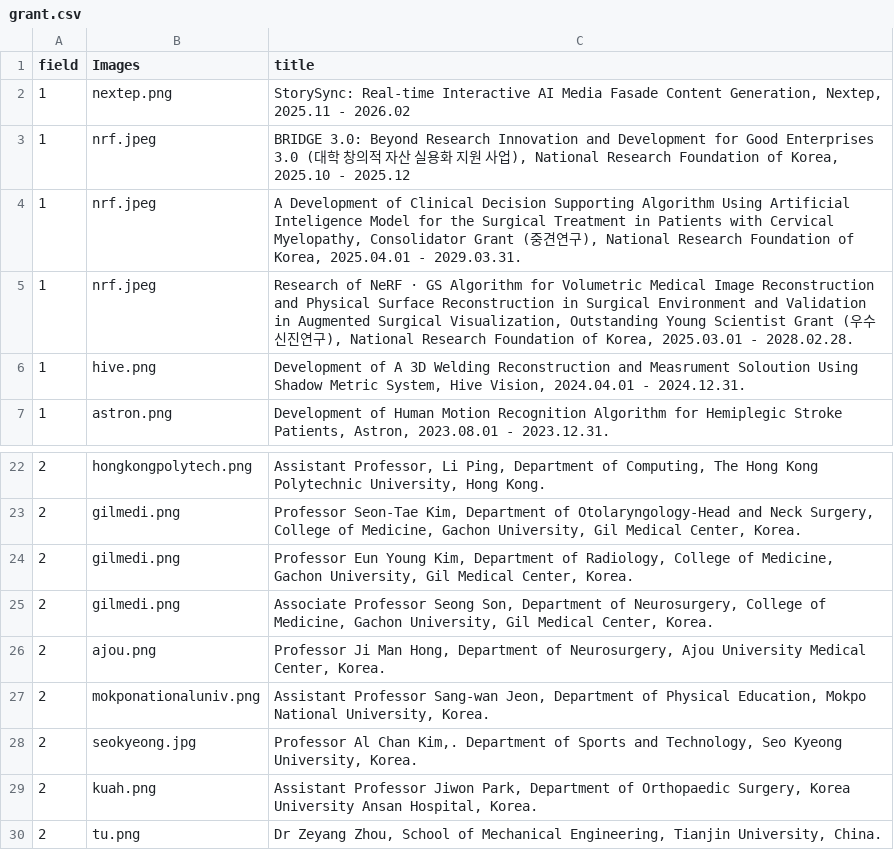
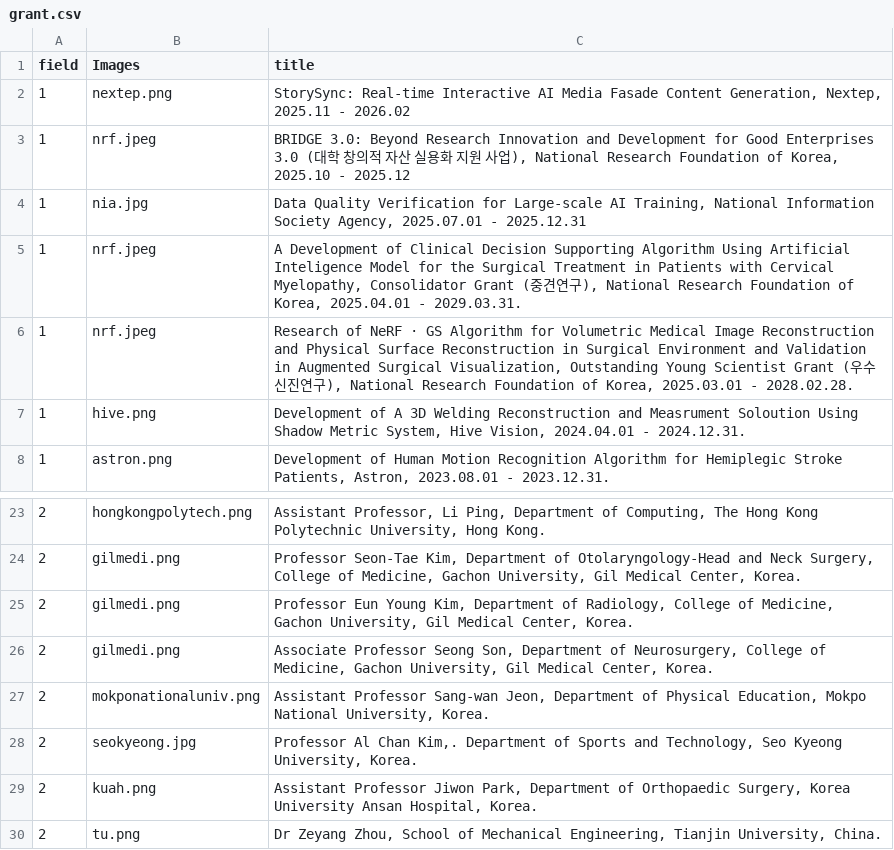
Before and after one commit to Gachon-VisualizationandMixedRealityLab/VOM, a CSV file: assets/csv/grant.csv, drawn as a sheet; only a part is shown, gaps mark what is left out; removed rows and columns are numbered as before the commit, all else as after; the diff names each change by its address in the sheet, - before the commit and + after, or states it on an @@ line.

```diff
--- a/assets/csv/grant.csv
+++ b/assets/csv/grant.csv
+row 4: 1 | nia.jpg | Data Quality Verification for Large-scale AI Training, National Information Society Agency, 2025.07.01 - 2025.12.31
-row 26: 2 | ajou.png | Professor Ji Man Hong, Department of Neurosurgery, Ajou University Medical Center, Korea.
```
Also changed, not shown: 3 other files.
